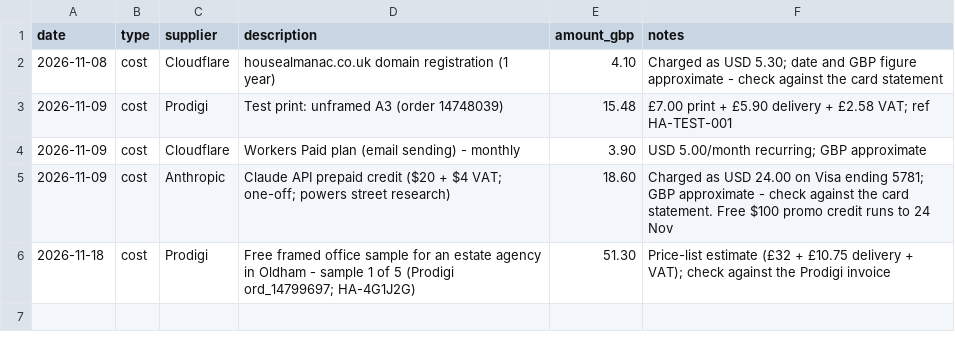
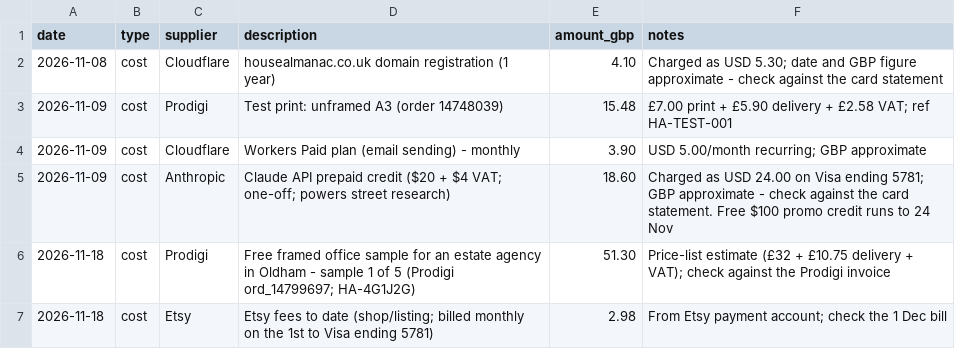
Before and after one commit to reeceegan02-stack/housealmanac, a CSV file: business/ledger.csv, drawn as a sheet; the diff names each change by its address in the sheet, - before the commit and + after, or states it on an @@ line.

```diff
--- a/business/ledger.csv
+++ b/business/ledger.csv
+row 7: 2026-11-18 | cost | Etsy | Etsy fees to date (shop/listing; billed monthly on the 1st to Visa ending 5781) | 2.98 | From Etsy payment account; check the 1 Dec bill
```
Also changed, not shown: 4 other files.
